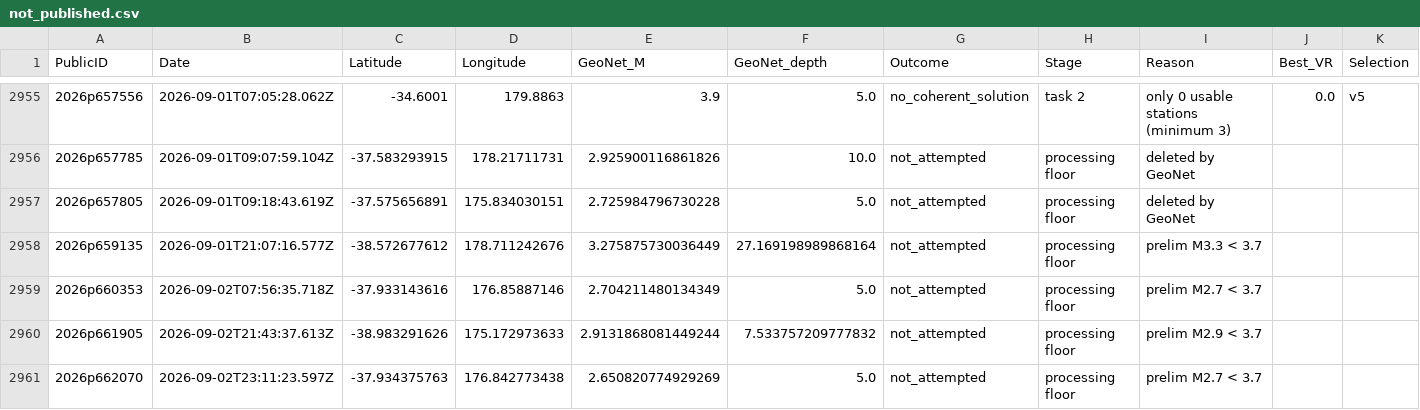
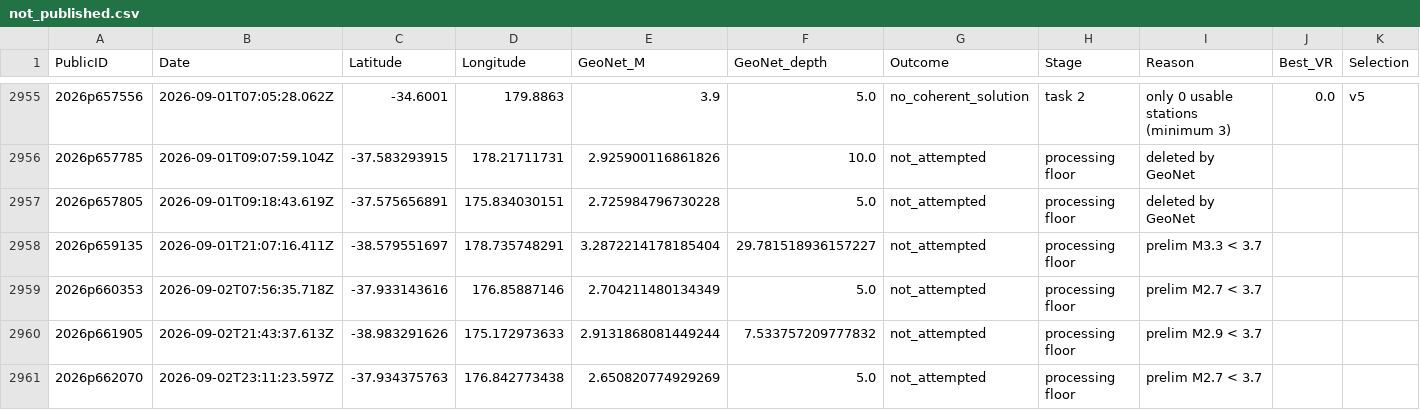
Before and after one commit to Dani-Lindsay/auto_tdmt_NZ, a CSV file: not_published.csv, drawn as a sheet; only a part is shown, gaps mark what is left out.

```diff
--- a/not_published.csv
+++ b/not_published.csv
@@ -2957,3 +2957,3 @@ PublicID,Date,Latitude,Longitude,GeoNet_M,GeoNet_depth,Outcome,Stage,Reason,Best
 2026p657805,2026-09-01T09:18:43.619Z,-37.575656891,175.834030151,2.725984796730228,5.0,not_attempted,processing floor,deleted by GeoNet,,
-2026p659135,2026-09-01T21:07:16.577Z,-38.572677612,178.711242676,3.275875730036449,27.169198989868164,not_attempted,processing floor,prelim M3.3 < 3.7,,
+2026p659135,2026-09-01T21:07:16.411Z,-38.579551697,178.735748291,3.2872214178185404,29.781518936157227,not_attempted,processing floor,prelim M3.3 < 3.7,,
 2026p660353,2026-09-02T07:56:35.718Z,-37.933143616,176.85887146,2.704211480134349,5.0,not_attempted,processing floor,prelim M2.7 < 3.7,,
```
